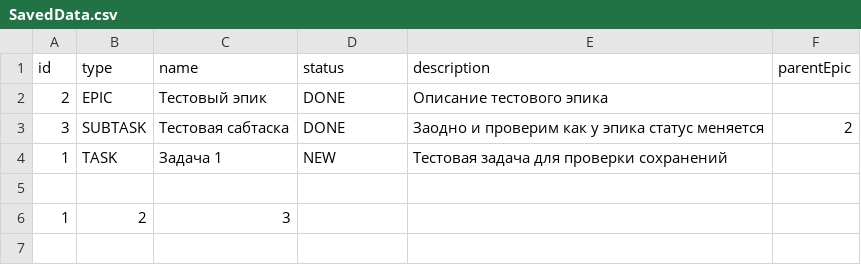
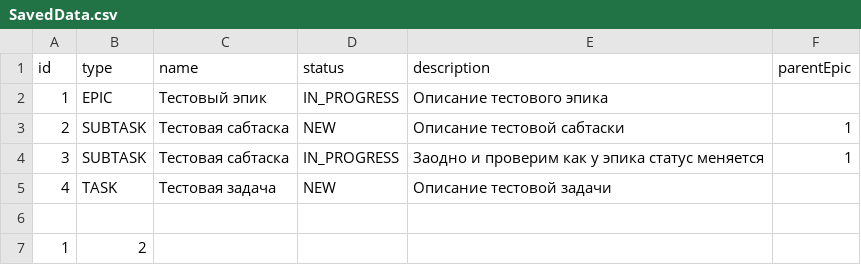
Before and after one commit to NGorbanev/java-kanban, a CSV file: src/Data/SavedData.csv, drawn as a sheet.

```diff
--- a/src/Data/SavedData.csv
+++ b/src/Data/SavedData.csv
@@ -1,6 +1,7 @@
 id,type,name,status,description,parentEpic
-2,EPIC,Тестовый эпик,DONE,Описание тестового эпика,
-3,SUBTASK,Тестовая сабтаска,DONE,Заодно и проверим как у эпика статус меняется,2
-1,TASK,Задача 1,NEW,Тестовая задача для проверки сохранений,
+1,EPIC,Тестовый эпик,IN_PROGRESS,Описание тестового эпика,
+2,SUBTASK,Тестовая сабтаска,NEW,Описание тестовой сабтаски,1
+3,SUBTASK,Тестовая сабтаска,IN_PROGRESS,Заодно и проверим как у эпика статус меняется,1
+4,TASK,Тестовая задача,NEW,Описание тестовой задачи,
 
-1,2,3,
+1,2,
```
Also changed, not shown: 7 other files.
